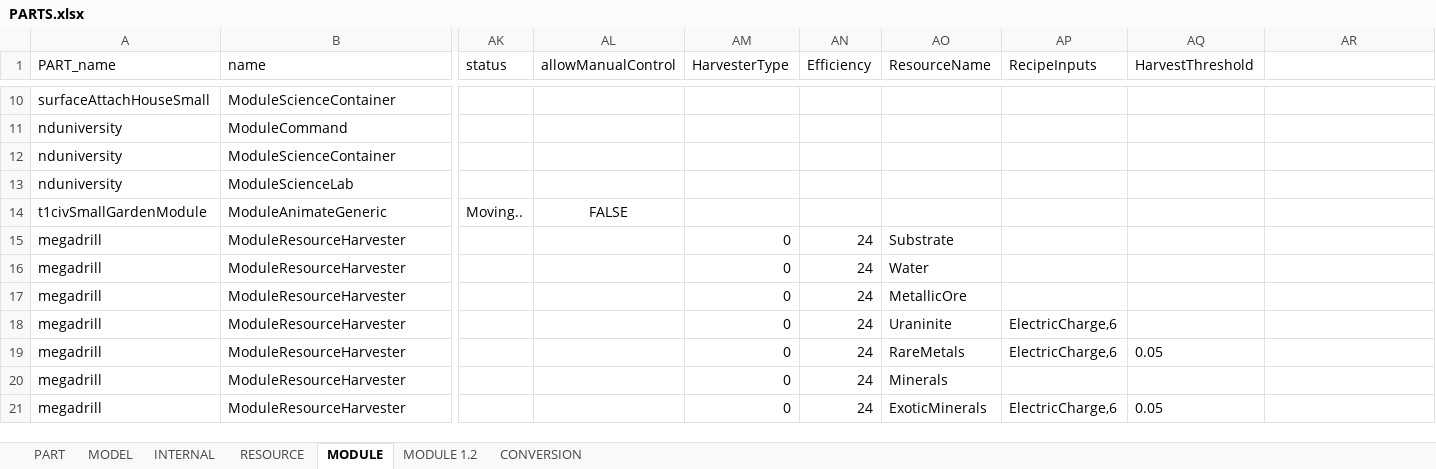
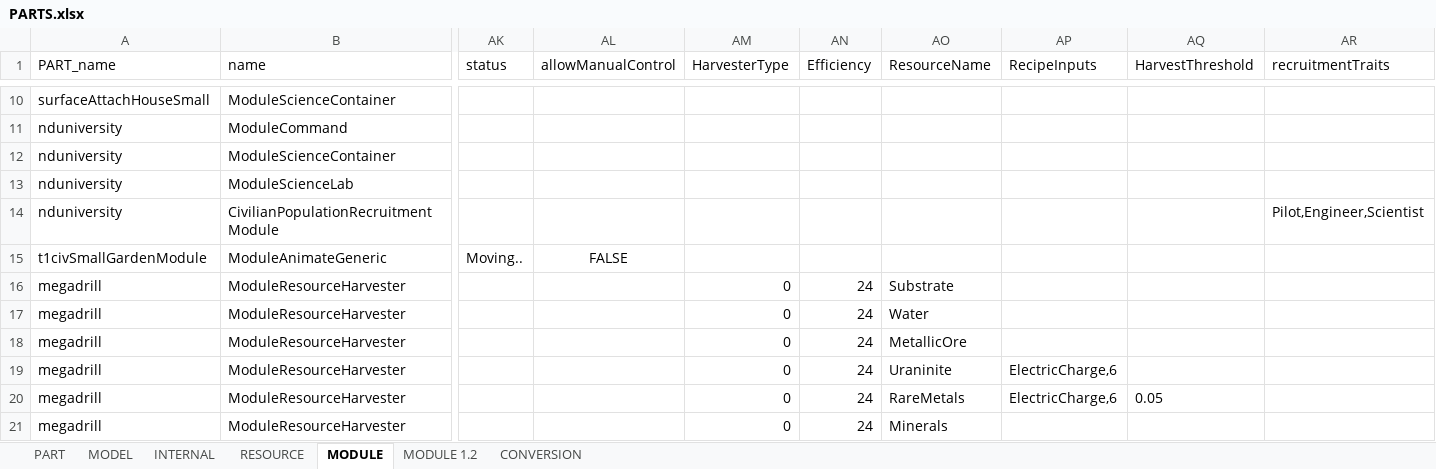
Before and after one commit to linuxgurugamer/CivilianPopulation, an Excel workbook: parts/src/main/resources/PARTS.xlsx, sheet MODULE, drawn as a sheet; only a part is shown, gaps mark what is left out; the shorter side is filled out with more unchanged rows; values as stored, in another font and other column widths than the file's, no borders; rows hold the shown columns only; the diff names each change by its address in the sheet, - before the commit and + after, or states it on an @@ line.

Commit message:
Civilian recruitment process
The button recruit of the university will turn civilian living in this
university into regular kerbals with a random choosen profession.

```diff
--- a/parts/src/main/resources/PARTS.xlsx (sheet MODULE)
+++ b/parts/src/main/resources/PARTS.xlsx (sheet MODULE)
-AR1: (empty)
+AR1: recruitmentTraits
+row 14: nduniversity | CivilianPopulationRecruitmentModule |  |  |  |  |  |  |  | Pilot,Engineer,Scientist
```
Also changed, not shown: sheet RESOURCE, 21 other files.
